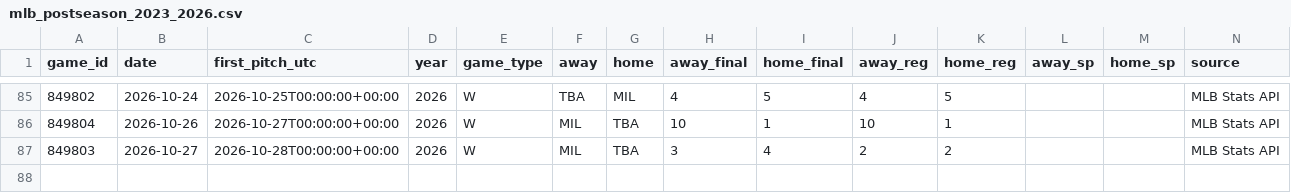
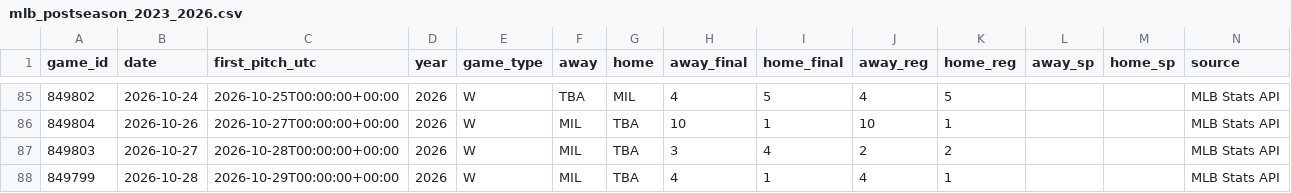
Before and after one commit to AndyS3-design/MLB-Postseason-Forecast-Model, a CSV file: MLB_Forecast_Lab_Cloud_Automation_COMPLETE/data/mlb_postseason_2023_2026.csv, drawn as a sheet; only a part is shown, gaps mark what is left out; the diff names each change by its address in the sheet, - before the commit and + after, or states it on an @@ line.

```diff
--- a/MLB_Forecast_Lab_Cloud_Automation_COMPLETE/data/mlb_postseason_2023_2026.csv
+++ b/MLB_Forecast_Lab_Cloud_Automation_COMPLETE/data/mlb_postseason_2023_2026.csv
+row 88: 849799 | 2026-10-28 | 2026-10-29T00:00:00+00:00 | 2026 | W | MIL | TBA | 4 | 1 | 4 | 1 |  |  | MLB Stats API
```
Also changed, not shown: 8 other files.
